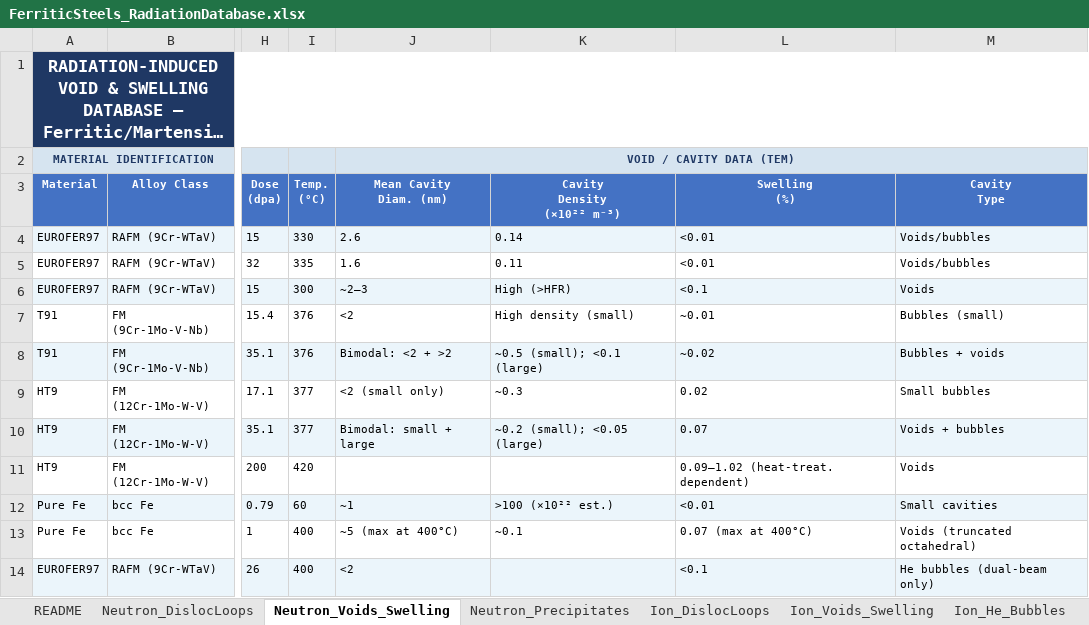
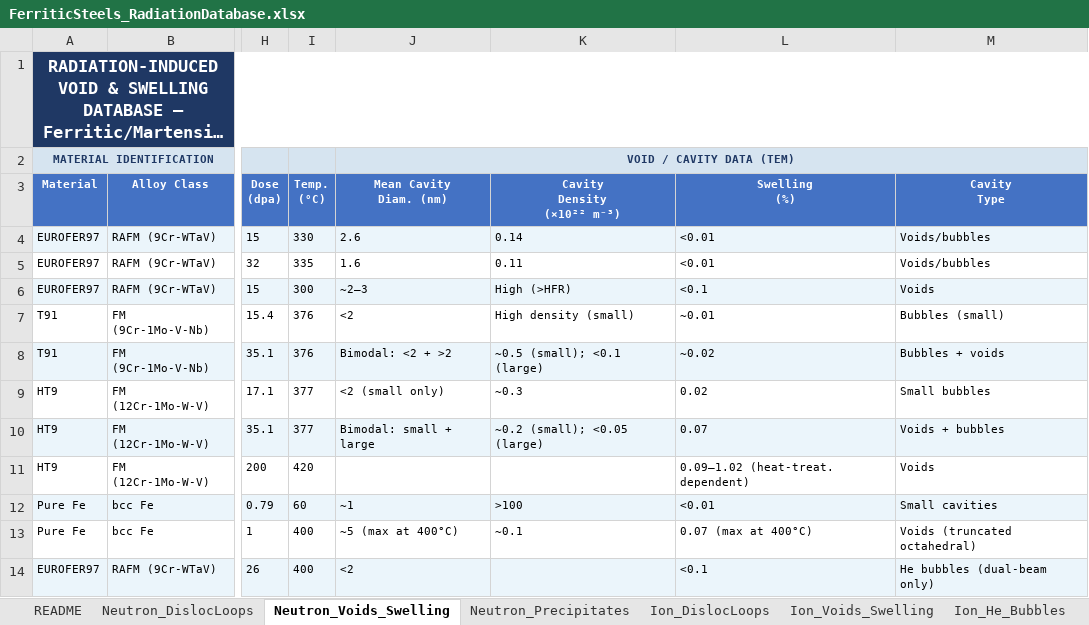
Before and after one commit to Ghoniem-Org/RadCluster, an Excel workbook: RadCluster_2_1/Eurofer_micro_database/FerriticSteels_RadiationDatabase.xlsx, sheet Neutron_Voids_Swelling, drawn as a sheet; only a part is shown, gaps mark what is left out; long unchanged cells end in …; values as stored, in another font and other column widths than the file's, no borders; the diff names each change by its address in the sheet, - before the commit and + after, or states it on an @@ line.

```diff
--- a/RadCluster_2_1/Eurofer_micro_database/FerriticSteels_RadiationDatabase.xlsx (sheet Neutron_Voids_Swelling)
+++ b/RadCluster_2_1/Eurofer_micro_database/FerriticSteels_RadiationDatabase.xlsx (sheet Neutron_Voids_Swelling)
-K12 (Cavity Density (×10²² m⁻³)): >100 (×10²² est.)
+K12 (Cavity Density (×10²² m⁻³)): >100
```
Also changed, not shown: sheet Ion_He_Bubbles, sheet Ion_Voids_Swelling, sheet Ion_DislocLoops, other sheet tabs, 36 other files.
